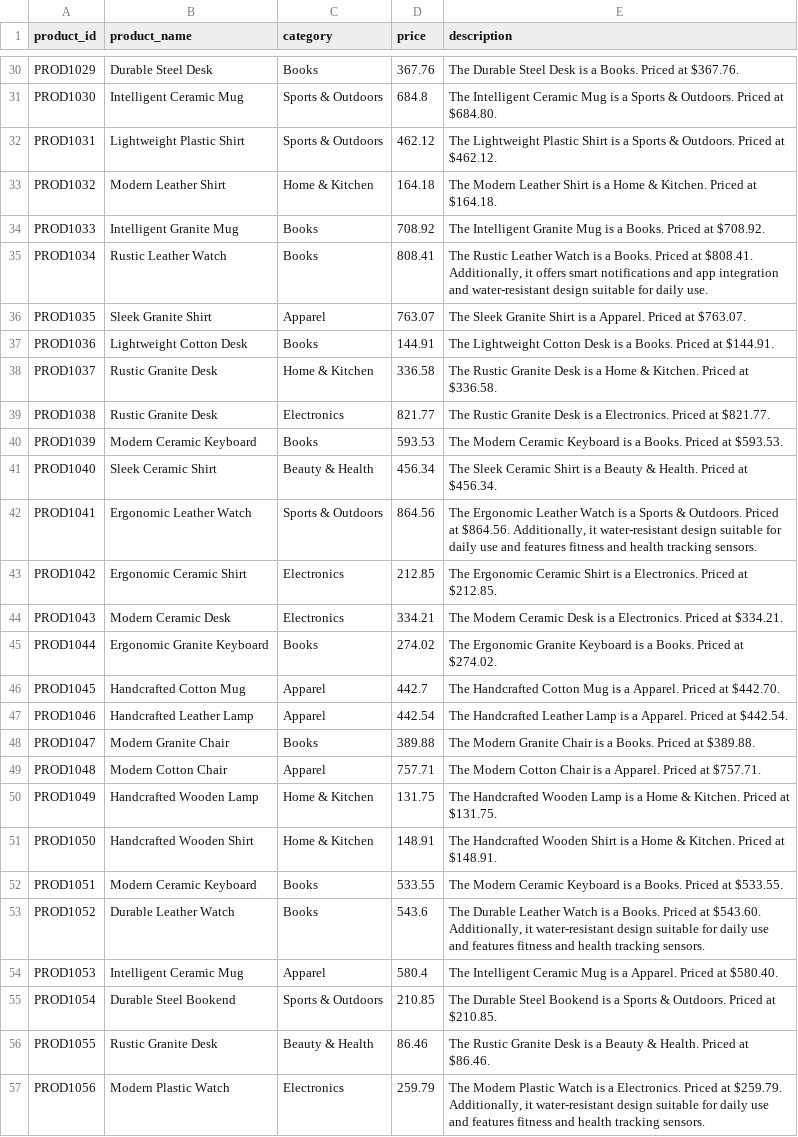
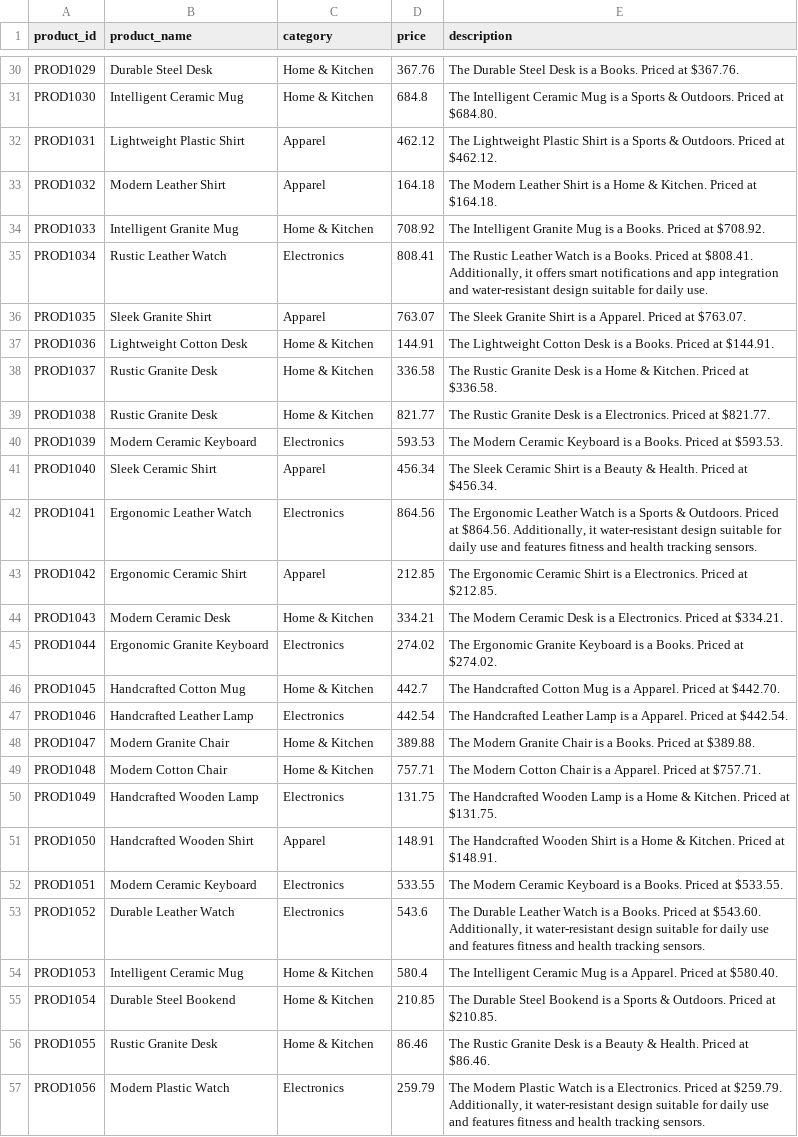
Before and after one commit to aditya19111/Gen-AI-Ecommerce-Operation-agent, a CSV file: Generated_data/products.csv, drawn as a sheet; only a part is shown, gaps mark what is left out; the diff covers the shown part only; the diff names each change by its address in the sheet, - before the commit and + after, or states it on an @@ line.

```diff
--- a/Generated_data/products.csv
+++ b/Generated_data/products.csv
-C30 (category): Books
+C30 (category): Home & Kitchen
-C31 (category): Sports & Outdoors
+C31 (category): Home & Kitchen
-C32 (category): Sports & Outdoors
+C32 (category): Apparel
-C33 (category): Home & Kitchen
+C33 (category): Apparel
-C34 (category): Books
+C34 (category): Home & Kitchen
-C35 (category): Books
+C35 (category): Electronics
-C37 (category): Books
+C37 (category): Home & Kitchen
-C39 (category): Electronics
+C39 (category): Home & Kitchen
-C40 (category): Books
+C40 (category): Electronics
-C41 (category): Beauty & Health
+C41 (category): Apparel
-C42 (category): Sports & Outdoors
+C42 (category): Electronics
-C43 (category): Electronics
+C43 (category): Apparel
-C44 (category): Electronics
+C44 (category): Home & Kitchen
-C45 (category): Books
+C45 (category): Electronics
-C46 (category): Apparel
+C46 (category): Home & Kitchen
-C47 (category): Apparel
+C47 (category): Electronics
-C48 (category): Books
+C48 (category): Home & Kitchen
-C49 (category): Apparel
+C49 (category): Home & Kitchen
-C50 (category): Home & Kitchen
+C50 (category): Electronics
-C51 (category): Home & Kitchen
+C51 (category): Apparel
-C52:C53 (category): Books
+C52:C53 (category): Electronics
-C54 (category): Apparel
+C54 (category): Home & Kitchen
-C55 (category): Sports & Outdoors
+C55 (category): Home & Kitchen
-C56 (category): Beauty & Health
+C56 (category): Home & Kitchen
```
Also changed, not shown: 140 edited cells elsewhere in this file, Generated_data/inventory.csv, 1 other file.
